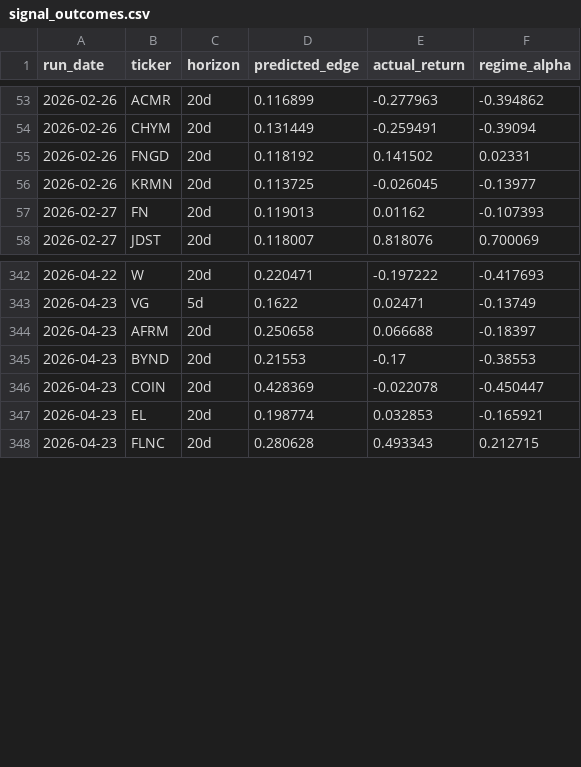
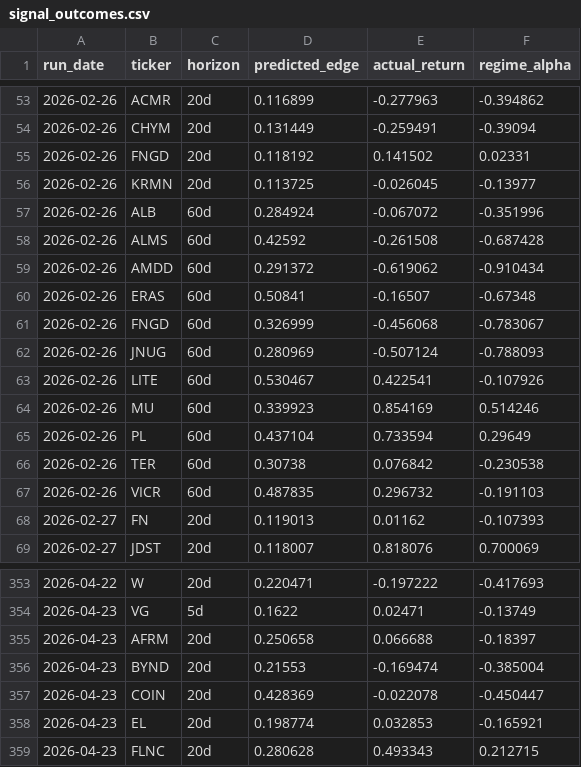
Before and after one commit to helioskozak-cloud/regime-desk, a CSV file: data/signal_outcomes.csv, drawn as a sheet; only a part is shown, gaps mark what is left out; the diff covers the shown part only.

```diff
--- a/data/signal_outcomes.csv
+++ b/data/signal_outcomes.csv
@@ -56,2 +56,13 @@ run_date,ticker,horizon,predicted_edge,actual_return,regime_alpha
 2026-02-26,KRMN,20d,0.113725,-0.026045,-0.13977
+2026-02-26,ALB,60d,0.284924,-0.067072,-0.351996
+2026-02-26,ALMS,60d,0.42592,-0.261508,-0.687428
+2026-02-26,AMDD,60d,0.291372,-0.619062,-0.910434
+2026-02-26,ERAS,60d,0.50841,-0.16507,-0.67348
+2026-02-26,FNGD,60d,0.326999,-0.456068,-0.783067
+2026-02-26,JNUG,60d,0.280969,-0.507124,-0.788093
+2026-02-26,LITE,60d,0.530467,0.422541,-0.107926
+2026-02-26,MU,60d,0.339923,0.854169,0.514246
+2026-02-26,PL,60d,0.437104,0.733594,0.29649
+2026-02-26,TER,60d,0.30738,0.076842,-0.230538
+2026-02-26,VICR,60d,0.487835,0.296732,-0.191103
 2026-02-27,FN,20d,0.119013,0.01162,-0.107393
@@ -344,3 +355,3 @@ run_date,ticker,horizon,predicted_edge,actual_return,regime_alpha
 2026-04-23,AFRM,20d,0.250658,0.066688,-0.18397
-2026-04-23,BYND,20d,0.21553,-0.17,-0.38553
+2026-04-23,BYND,20d,0.21553,-0.169474,-0.385004
 2026-04-23,COIN,20d,0.428369,-0.022078,-0.450447
```
Also changed, not shown: 19 added rows and 2 edited cells elsewhere in this file, data/stock_scores.csv, data/theme_summary.csv, 9 other files.
